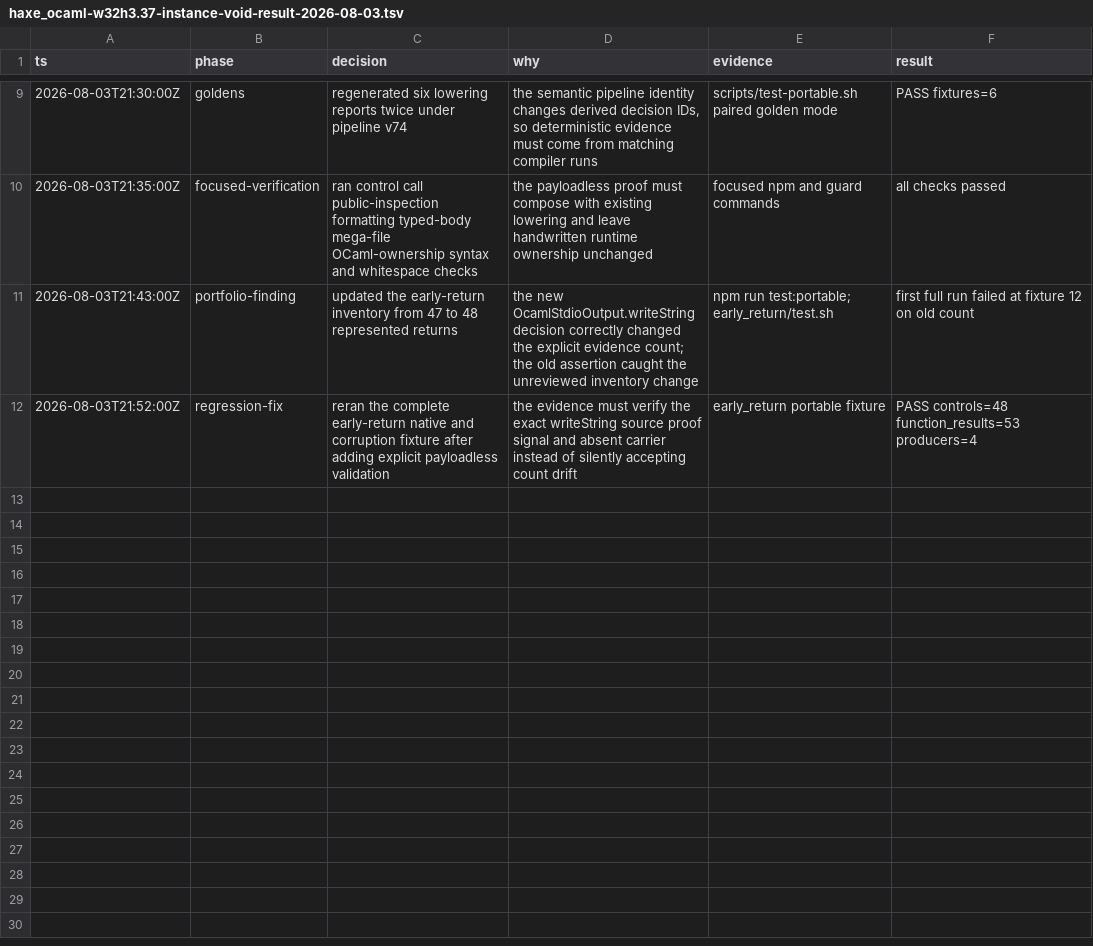
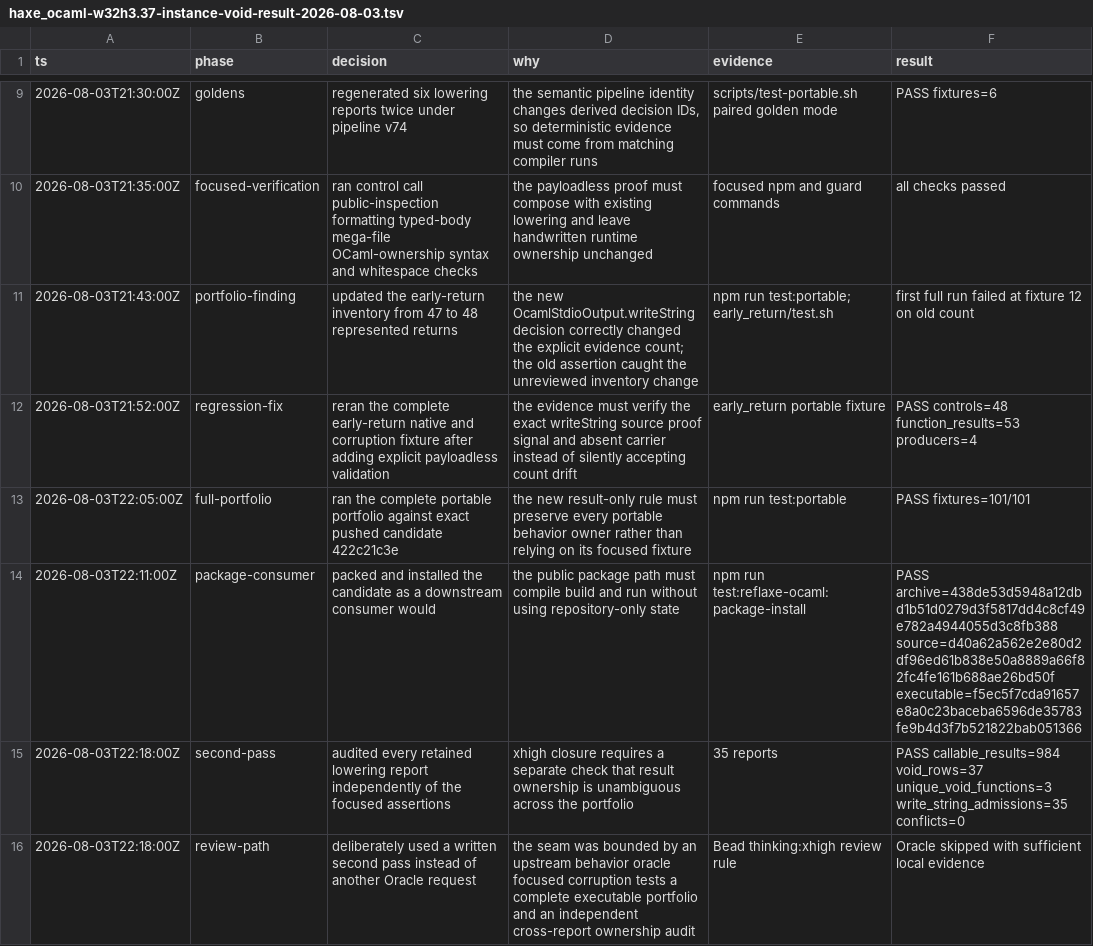
Before and after one commit to fullofcaffeine/hxhx, a TSV file: .audit/haxe_ocaml-w32h3.37-instance-void-result-2026-08-03.tsv, drawn as a sheet; only a part is shown, gaps mark what is left out; the diff names each change by its address in the sheet, - before the commit and + after, or states it on an @@ line.

Commit message:
chore(beads): close instance Void result slice
Record that concrete non-generic instance methods returning Void can now use the checked payloadless early-return path. This avoids wrapping the absence of a value in an unsafe generic carrier while leaving receiver, argument, dispatch, and call ownership unchanged.

The closure evidence includes the pinned Haxe behavior comparison, all 101 portable fixtures, the installed-package smoke, and an independent scan of 35 lowering reports with no competing result owners. Broader result types, call admission, Full1, and readiness claims remain open.

```diff
--- a/.audit/haxe_ocaml-w32h3.37-instance-void-result-2026-08-03.tsv
+++ b/.audit/haxe_ocaml-w32h3.37-instance-void-result-2026-08-03.tsv
+row 13: 2026-08-03T22:05:00Z | full-portfolio | ran the complete portable portfolio against exact pushed candidate 422c21c3e | the new result-only rule must preserve every portable behavior owner rather than relying on its focused fixture | npm run test:portable | PASS fixtures=101/101
+row 14: 2026-08-03T22:11:00Z | package-consumer | packed and installed the candidate as a downstream consumer would | the public package path must compile build and run without using repository-only state | npm run test:reflaxe-ocaml:package-install | PASS archive=438de53d5948a12dbd1b51d0279d3f5817dd4c8cf49e782a4944055d3c8fb388 source=d40a62a562e2e80d2df96ed61b838e50a8889a66f82fc4fe161b688ae26bd50f executable=f5ec5f7cda91657e8a0c23baceba6596de35783fe9b4d3f7b521822bab051366
+row 15: 2026-08-03T22:18:00Z | second-pass | audited every retained lowering report independently of the focused assertions | xhigh closure requires a separate check that result ownership is unambiguous across the portfolio | 35 reports | PASS callable_results=984 void_rows=37 unique_void_functions=3 write_string_admissions=35 conflicts=0
+row 16: 2026-08-03T22:18:00Z | review-path | deliberately used a written second pass instead of another Oracle request | the seam was bounded by an upstream behavior oracle focused corruption tests a complete executable portfolio and an independent cross-report ownership audit | Bead thinking:xhigh review rule | Oracle skipped with sufficient local evidence
```
Also changed, not shown: 1 other file.
